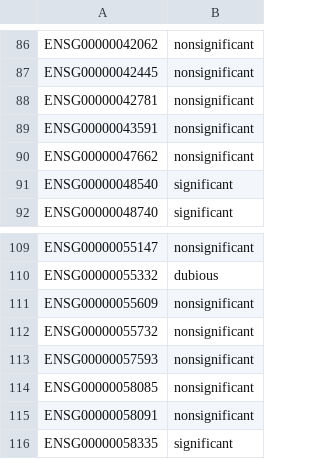
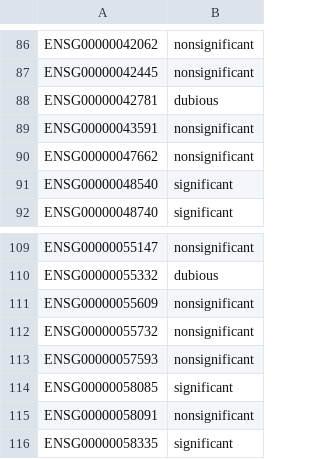
Before and after one commit to jochotecoa/AutoRel, a CSV file: data/apap_hecatos/predicted_manually_curated_genes_13012022.csv, drawn as a sheet; only a part is shown, gaps mark what is left out; the diff covers the shown part only.

```diff
--- a/data/apap_hecatos/predicted_manually_curated_genes_13012022.csv
+++ b/data/apap_hecatos/predicted_manually_curated_genes_13012022.csv
@@ -87,3 +87,3 @@ ENSG00000042062,nonsignificant
 ENSG00000042445,nonsignificant
-ENSG00000042781,nonsignificant
+ENSG00000042781,dubious
 ENSG00000043591,nonsignificant
@@ -113,3 +113,3 @@ ENSG00000055732,nonsignificant
 ENSG00000057593,nonsignificant
-ENSG00000058085,nonsignificant
+ENSG00000058085,significant
 ENSG00000058091,nonsignificant
```
Also changed, not shown: 7 edited cells elsewhere in this file, 1 other file.
